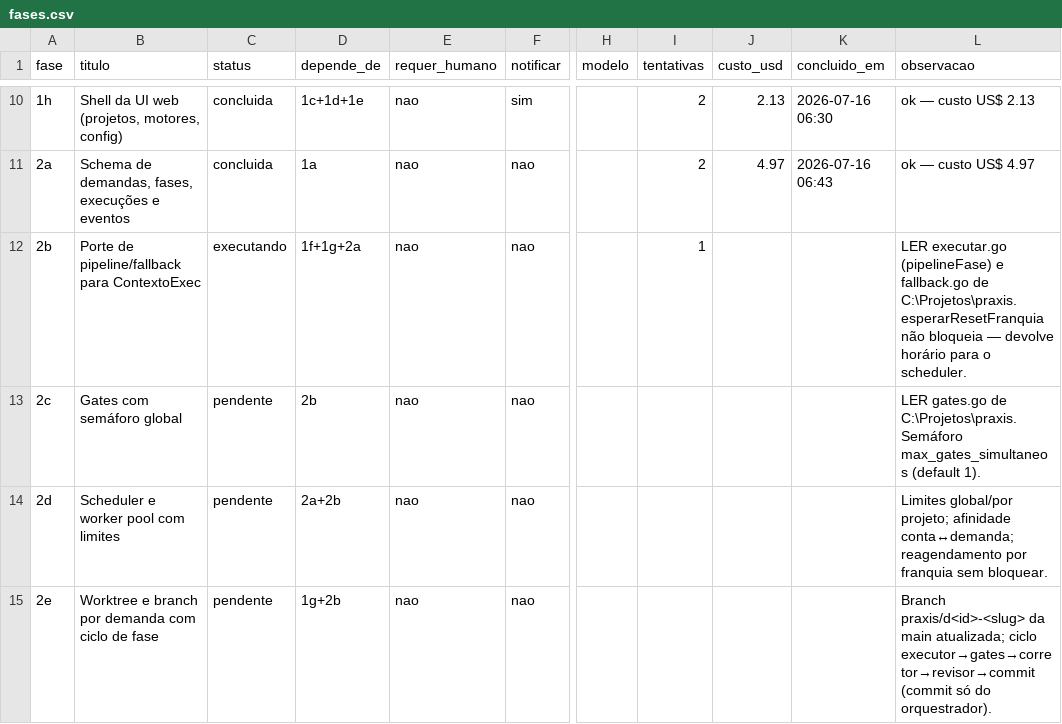
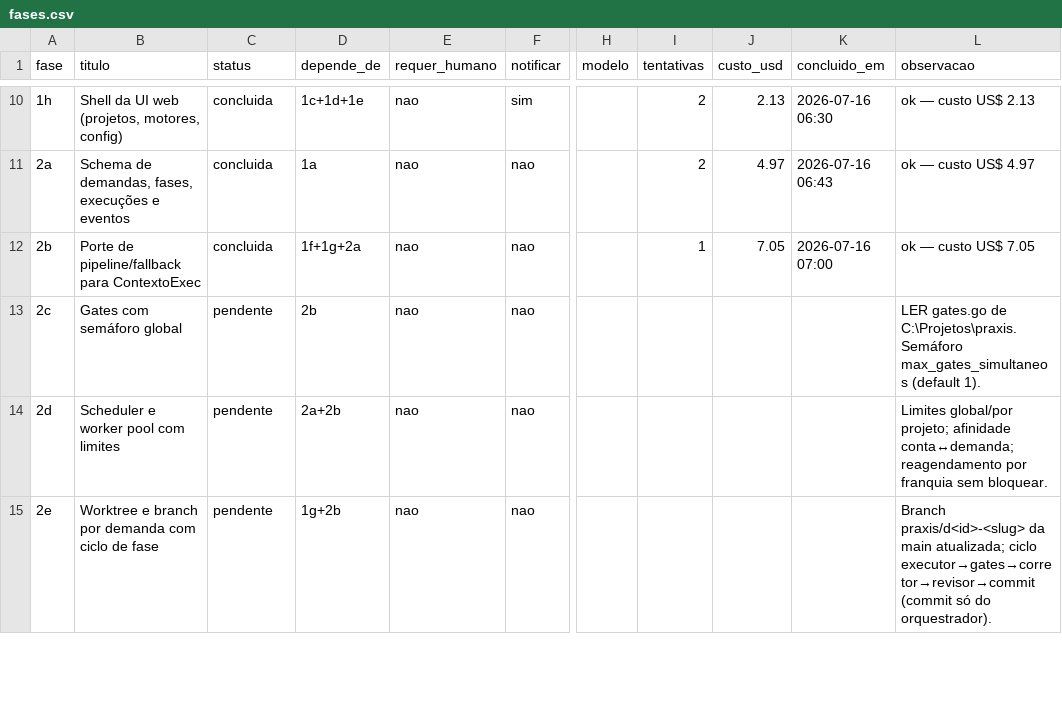
Before and after one commit to marcos14/praxis_autonomous, a CSV file: automacao/fases.csv, drawn as a sheet; only a part is shown, gaps mark what is left out; the diff names each change by its address in the sheet, - before the commit and + after, or states it on an @@ line.

Commit message:
chore(praxis): estado apos Fase 2b [concluida]

```diff
--- a/automacao/fases.csv
+++ b/automacao/fases.csv
-C12 (status): executando
+C12 (status): concluida
-J12 (custo_usd): (empty)
+J12 (custo_usd): 7.05
-K12 (concluido_em): (empty)
+K12 (concluido_em): 2026-07-16 07:00
-L12 (observacao): LER executar.go (pipelineFase) e fallback.go de C:\Projetos\praxis. esperarResetFranquia não bloqueia — devolve horário para o scheduler.
+L12 (observacao): ok — custo US$ 7.05
```
